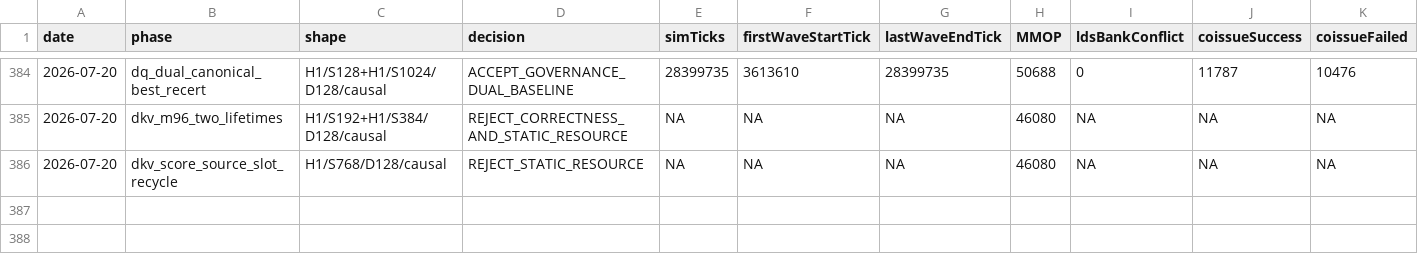
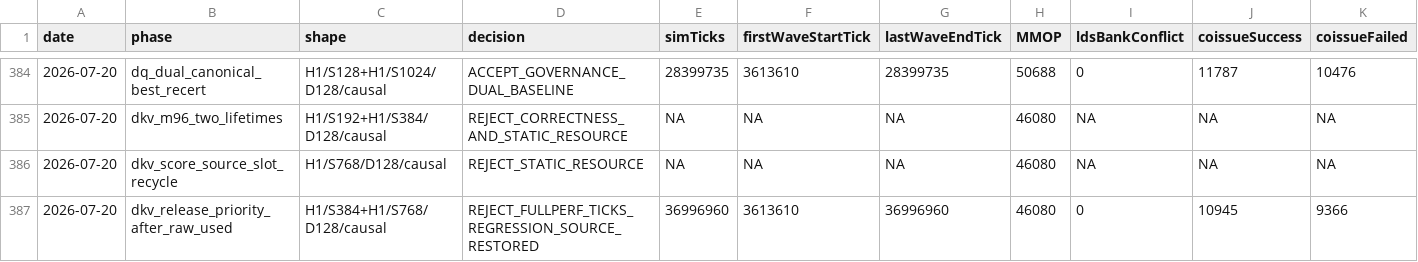
Before and after one commit to AshunFeiyu/flash-attention3, a CSV file: results/perf_ledger.csv, drawn as a sheet; only a part is shown, gaps mark what is left out; rows hold the shown columns only; the diff names each change by its address in the sheet, - before the commit and + after, or states it on an @@ line.

```diff
--- a/results/perf_ledger.csv
+++ b/results/perf_ledger.csv
+row 387: 2026-07-20 | dkv_release_priority_after_raw_used | H1/S384+H1/S768/D128/causal | REJECT_FULLPERF_TICKS_REGRESSION_SOURCE_RESTORED | 36996960 | 3613610 | 36996960 | 46080 | 0 | 10945 | 9366
```
Also changed, not shown: 3 other files.
